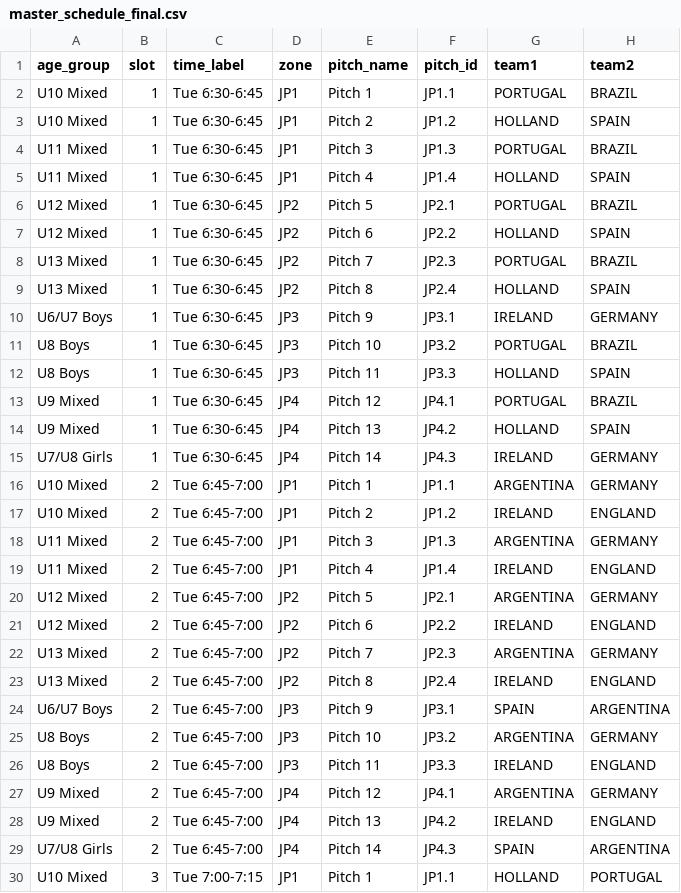
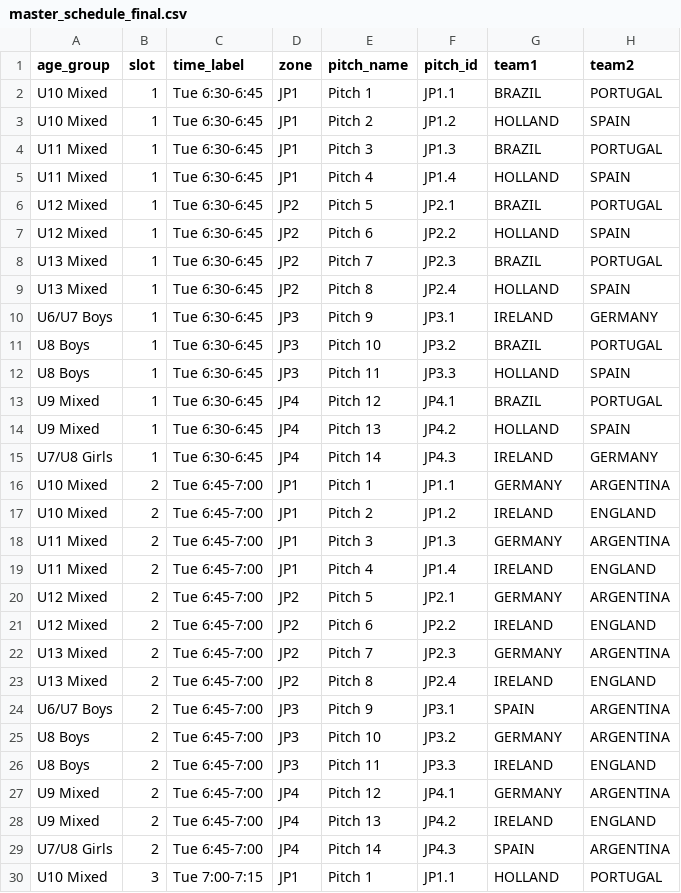
Before and after one commit to waysidemwc/2026, a CSV file: master_schedule_final.csv, drawn as a sheet; only a part is shown; the diff covers the shown part only.

```diff
--- a/master_schedule_final.csv
+++ b/master_schedule_final.csv
@@ -1,28 +1,28 @@
 age_group,slot,time_label,zone,pitch_name,pitch_id,team1,team2
-U10 Mixed,1,Tue 6:30-6:45,JP1,Pitch 1,JP1.1,PORTUGAL,BRAZIL
+U10 Mixed,1,Tue 6:30-6:45,JP1,Pitch 1,JP1.1,BRAZIL,PORTUGAL
 U10 Mixed,1,Tue 6:30-6:45,JP1,Pitch 2,JP1.2,HOLLAND,SPAIN
-U11 Mixed,1,Tue 6:30-6:45,JP1,Pitch 3,JP1.3,PORTUGAL,BRAZIL
+U11 Mixed,1,Tue 6:30-6:45,JP1,Pitch 3,JP1.3,BRAZIL,PORTUGAL
 U11 Mixed,1,Tue 6:30-6:45,JP1,Pitch 4,JP1.4,HOLLAND,SPAIN
-U12 Mixed,1,Tue 6:30-6:45,JP2,Pitch 5,JP2.1,PORTUGAL,BRAZIL
+U12 Mixed,1,Tue 6:30-6:45,JP2,Pitch 5,JP2.1,BRAZIL,PORTUGAL
 U12 Mixed,1,Tue 6:30-6:45,JP2,Pitch 6,JP2.2,HOLLAND,SPAIN
-U13 Mixed,1,Tue 6:30-6:45,JP2,Pitch 7,JP2.3,PORTUGAL,BRAZIL
+U13 Mixed,1,Tue 6:30-6:45,JP2,Pitch 7,JP2.3,BRAZIL,PORTUGAL
 U13 Mixed,1,Tue 6:30-6:45,JP2,Pitch 8,JP2.4,HOLLAND,SPAIN
 U6/U7 Boys,1,Tue 6:30-6:45,JP3,Pitch 9,JP3.1,IRELAND,GERMANY
-U8 Boys,1,Tue 6:30-6:45,JP3,Pitch 10,JP3.2,PORTUGAL,BRAZIL
+U8 Boys,1,Tue 6:30-6:45,JP3,Pitch 10,JP3.2,BRAZIL,PORTUGAL
 U8 Boys,1,Tue 6:30-6:45,JP3,Pitch 11,JP3.3,HOLLAND,SPAIN
-U9 Mixed,1,Tue 6:30-6:45,JP4,Pitch 12,JP4.1,PORTUGAL,BRAZIL
+U9 Mixed,1,Tue 6:30-6:45,JP4,Pitch 12,JP4.1,BRAZIL,PORTUGAL
 U9 Mixed,1,Tue 6:30-6:45,JP4,Pitch 13,JP4.2,HOLLAND,SPAIN
 U7/U8 Girls,1,Tue 6:30-6:45,JP4,Pitch 14,JP4.3,IRELAND,GERMANY
-U10 Mixed,2,Tue 6:45-7:00,JP1,Pitch 1,JP1.1,ARGENTINA,GERMANY
+U10 Mixed,2,Tue 6:45-7:00,JP1,Pitch 1,JP1.1,GERMANY,ARGENTINA
 U10 Mixed,2,Tue 6:45-7:00,JP1,Pitch 2,JP1.2,IRELAND,ENGLAND
-U11 Mixed,2,Tue 6:45-7:00,JP1,Pitch 3,JP1.3,ARGENTINA,GERMANY
+U11 Mixed,2,Tue 6:45-7:00,JP1,Pitch 3,JP1.3,GERMANY,ARGENTINA
 U11 Mixed,2,Tue 6:45-7:00,JP1,Pitch 4,JP1.4,IRELAND,ENGLAND
-U12 Mixed,2,Tue 6:45-7:00,JP2,Pitch 5,JP2.1,ARGENTINA,GERMANY
+U12 Mixed,2,Tue 6:45-7:00,JP2,Pitch 5,JP2.1,GERMANY,ARGENTINA
 U12 Mixed,2,Tue 6:45-7:00,JP2,Pitch 6,JP2.2,IRELAND,ENGLAND
-U13 Mixed,2,Tue 6:45-7:00,JP2,Pitch 7,JP2.3,ARGENTINA,GERMANY
+U13 Mixed,2,Tue 6:45-7:00,JP2,Pitch 7,JP2.3,GERMANY,ARGENTINA
 U13 Mixed,2,Tue 6:45-7:00,JP2,Pitch 8,JP2.4,IRELAND,ENGLAND
 U6/U7 Boys,2,Tue 6:45-7:00,JP3,Pitch 9,JP3.1,SPAIN,ARGENTINA
-U8 Boys,2,Tue 6:45-7:00,JP3,Pitch 10,JP3.2,ARGENTINA,GERMANY
+U8 Boys,2,Tue 6:45-7:00,JP3,Pitch 10,JP3.2,GERMANY,ARGENTINA
 U8 Boys,2,Tue 6:45-7:00,JP3,Pitch 11,JP3.3,IRELAND,ENGLAND
-U9 Mixed,2,Tue 6:45-7:00,JP4,Pitch 12,JP4.1,ARGENTINA,GERMANY
+U9 Mixed,2,Tue 6:45-7:00,JP4,Pitch 12,JP4.1,GERMANY,ARGENTINA
 U9 Mixed,2,Tue 6:45-7:00,JP4,Pitch 13,JP4.2,IRELAND,ENGLAND
```
Also changed, not shown: 120 edited cells elsewhere in this file, 27 other files.
